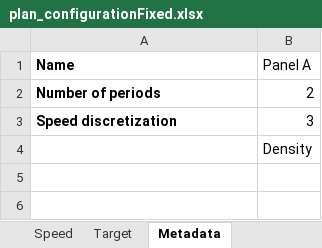
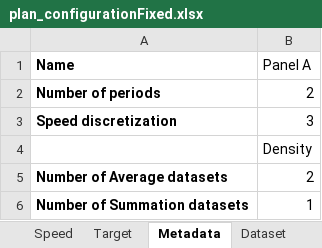
Before and after one commit to FranciscoSotoCavieres/LaubscherUsachCode, an Excel workbook: test_data/plan_configurationFixed.xlsx, sheet Metadata, drawn as a sheet; values as stored, in another font and other column widths than the file's, no borders; the diff names each change by its address in the sheet, - before the commit and + after, or states it on an @@ line.

```diff
--- a/test_data/plan_configurationFixed.xlsx (sheet Metadata)
+++ b/test_data/plan_configurationFixed.xlsx (sheet Metadata)
+sheet tab: Dataset
+row 5: Number of Average datasets | 2
+row 6: Number of Summation datasets | 1
```
Also changed, not shown: test_data/plan_configuration.xlsx, 6 other files.
